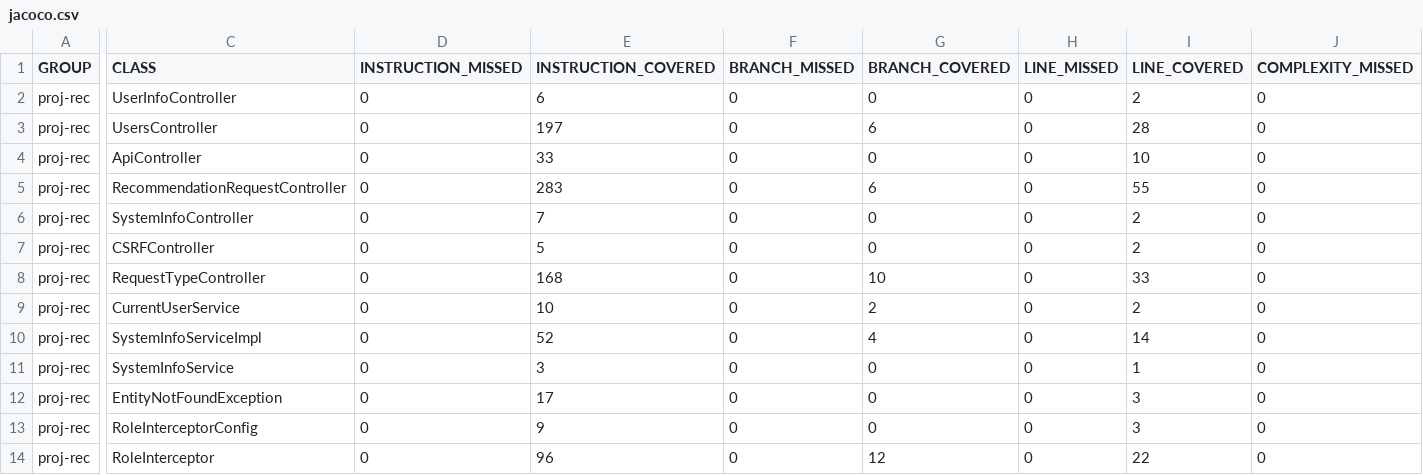
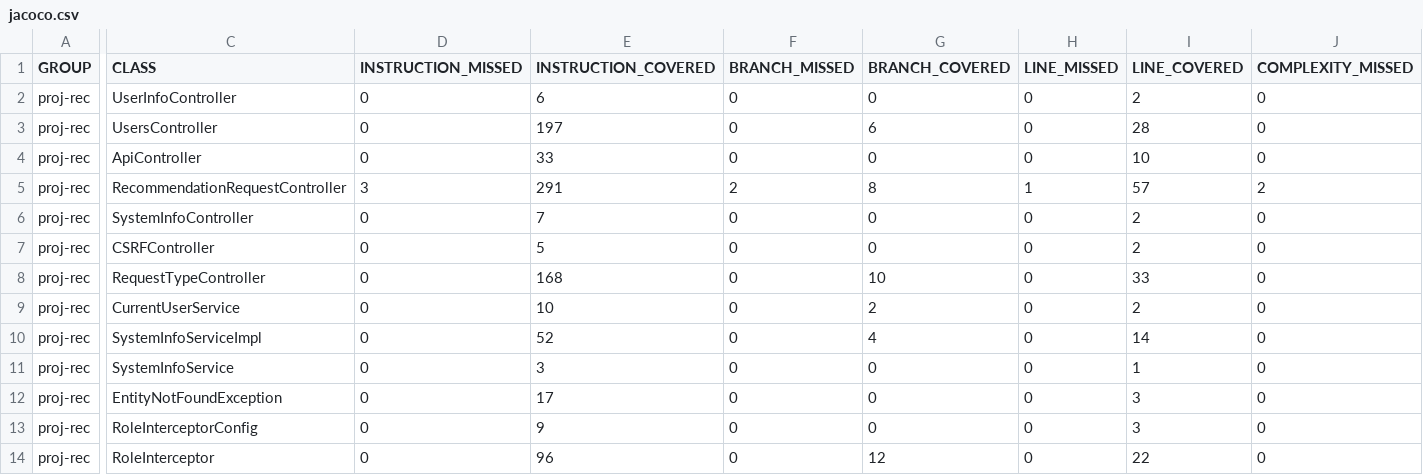
Before and after one commit to ucsb-cs156-s25/proj-rec-s25-13, a CSV file: jacoco/jacoco.csv, drawn as a sheet; only a part is shown, gaps mark what is left out; the diff names each change by its address in the sheet, - before the commit and + after, or states it on an @@ line.

```diff
--- a/jacoco/jacoco.csv
+++ b/jacoco/jacoco.csv
-D5 (INSTRUCTION_MISSED): 0
+D5 (INSTRUCTION_MISSED): 3
-E5 (INSTRUCTION_COVERED): 283
+E5 (INSTRUCTION_COVERED): 291
-F5 (BRANCH_MISSED): 0
+F5 (BRANCH_MISSED): 2
-G5 (BRANCH_COVERED): 6
+G5 (BRANCH_COVERED): 8
-H5 (LINE_MISSED): 0
+H5 (LINE_MISSED): 1
-I5 (LINE_COVERED): 55
+I5 (LINE_COVERED): 57
-J5 (COMPLEXITY_MISSED): 0
+J5 (COMPLEXITY_MISSED): 2
```
Also changed, not shown: 7 other files.
